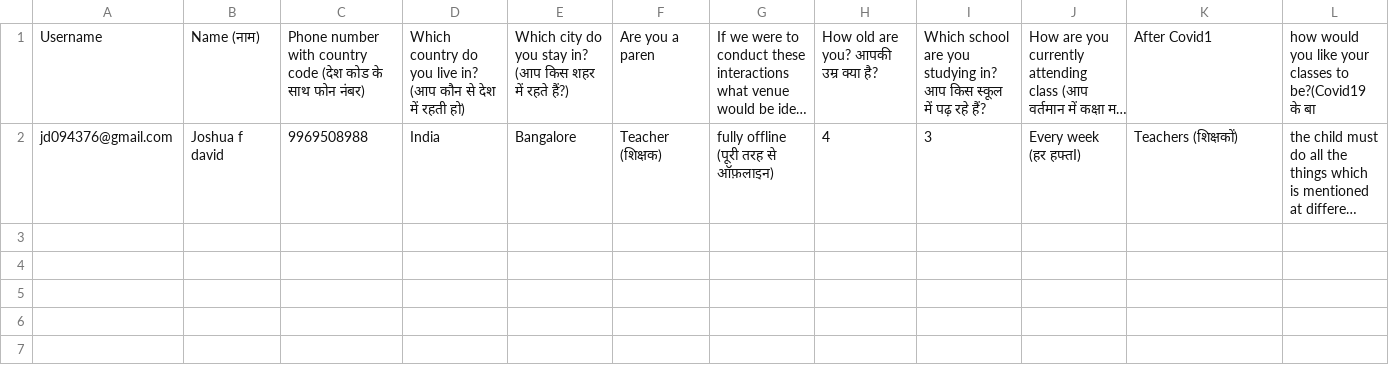
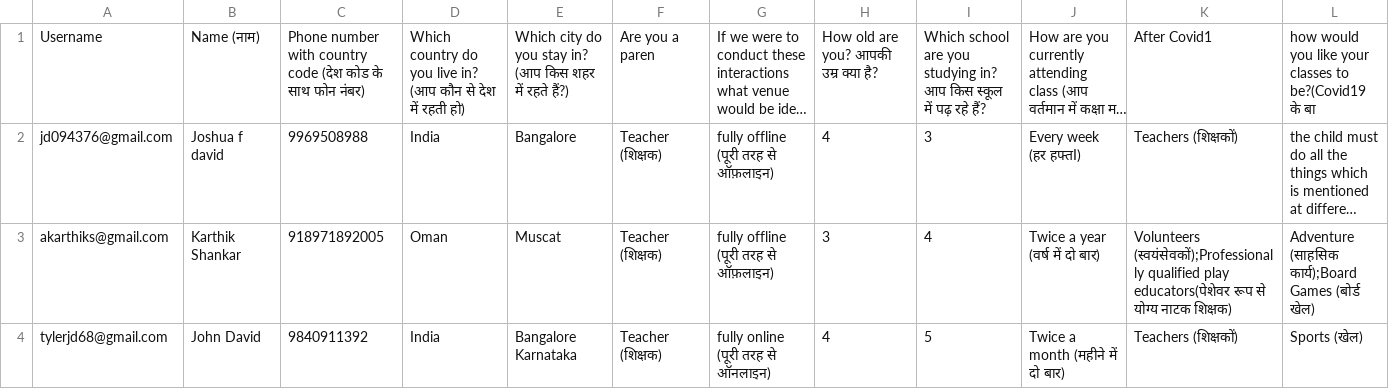
Before and after one commit to KidCoderT/SegregationOfCSVdataForEggheads, a CSV file: result/teachers.csv, drawn as a sheet; only a part is shown; long unchanged cells end in …; rows hold the shown columns only; the diff names each change by its address in the sheet, - before the commit and + after, or states it on an @@ line.

```diff
--- a/result/teachers.csv
+++ b/result/teachers.csv
+row 3: akarthiks@gmail.com | Karthik Shankar | 918971892005 | Oman | Muscat | Teacher (शिक्षक) | fully offline (पूरी तरह से ऑफ़लाइन) | 3 | 4 | Twice a year (वर्ष में दो बार) | Volunteers (स्वयंसेवकों);Professionally qualified play educators(पेशेवर रूप से योग्य नाटक शिक्षक) | Adventure (साहसिक कार्य);Board Games (बोर्ड खेल)
+row 4: tylerjd68@gmail.com | John David | 9840911392 | India | Bangalore Karnataka | Teacher (शिक्षक) | fully online (पूरी तरह से ऑनलाइन) | 4 | 5 | Twice a month (महीने में दो बार) | Teachers (शिक्षकों) | Sports (खेल)
```
Also changed, not shown: result/others.csv, 3 other files.
